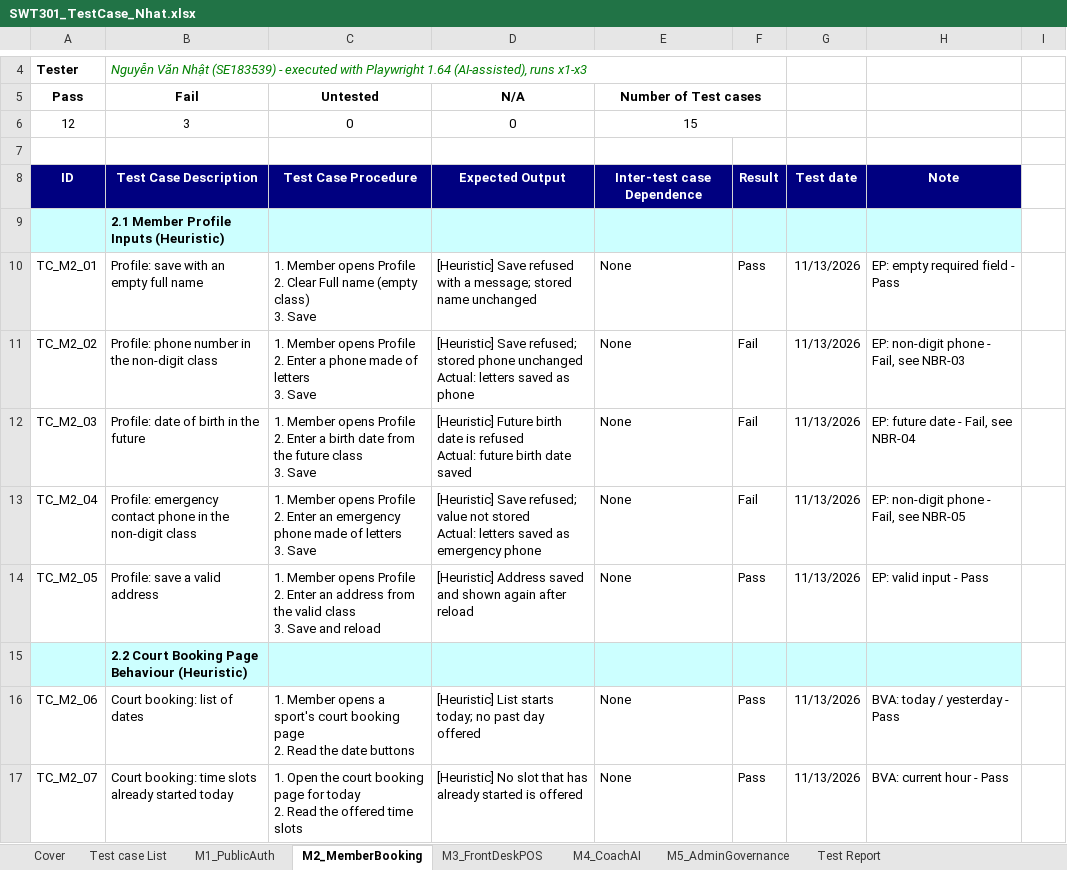
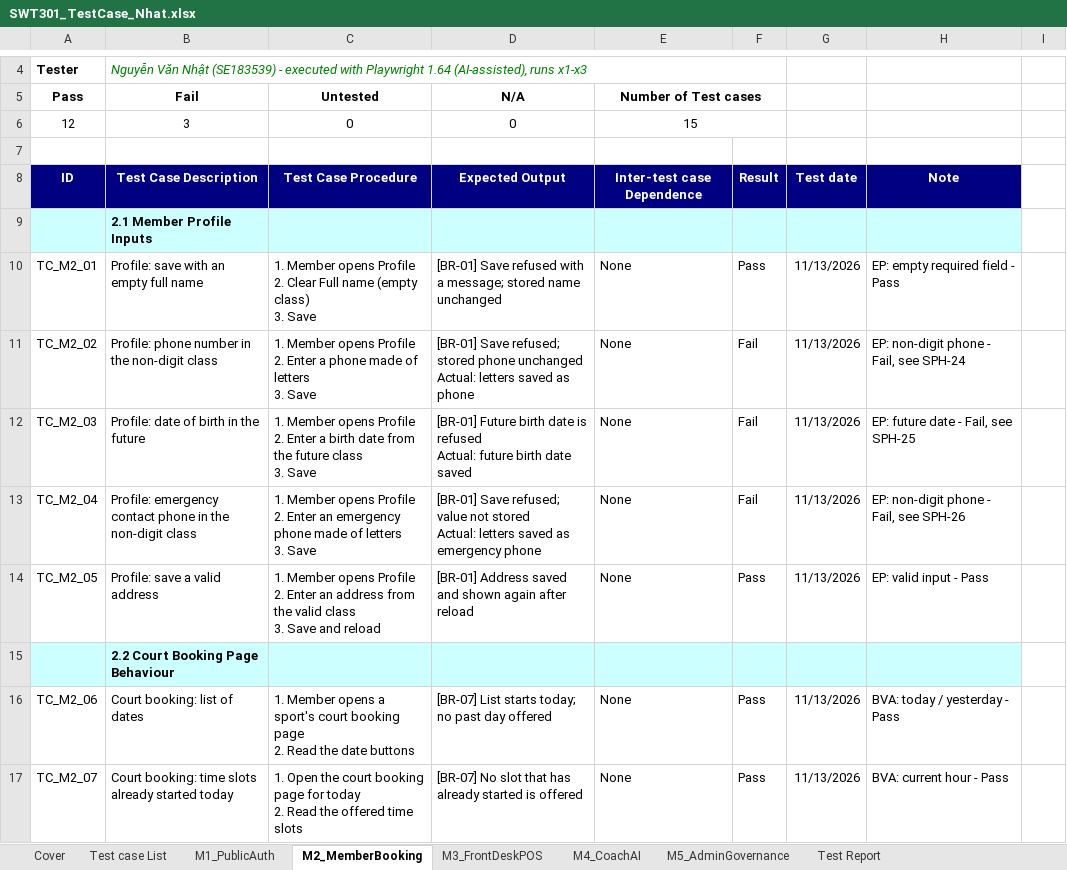
Before and after one commit to nhatnvse183539-hash/SWT301-SportHub-SystemTesting, an Excel workbook: SWT301_TestCase_Nhat.xlsx, sheet M2_MemberBooking, drawn as a sheet; only a part is shown, gaps mark what is left out; values as stored, in another font and other column widths than the file's, no borders; the diff covers the shown part only; the diff names each change by its address in the sheet, - before the commit and + after, or states it on an @@ line.

```diff
--- a/SWT301_TestCase_Nhat.xlsx (sheet M2_MemberBooking)
+++ b/SWT301_TestCase_Nhat.xlsx (sheet M2_MemberBooking)
-B9 (Fail): 2.1 Member Profile Inputs (Heuristic)
+B9 (Fail): 2.1 Member Profile Inputs
-D10 (N/A): [Heuristic] Save refused…
+D10 (N/A): [BR-01] Save refused…
-D11 (N/A): [Heuristic] Save refused;…
+D11 (N/A): [BR-01] Save refused;…
-H11: EP: non-digit phone - Fail, see NBR-03
+H11: EP: non-digit phone - Fail, see SPH-24
-D12 (N/A): [Heuristic] Future birth…
+D12 (N/A): [BR-01] Future birth…
-H12: EP: future date - Fail, see NBR-04
+H12: EP: future date - Fail, see SPH-25
-D13 (N/A): [Heuristic] Save refused;…
+D13 (N/A): [BR-01] Save refused;…
-H13: EP: non-digit phone - Fail, see NBR-05
+H13: EP: non-digit phone - Fail, see SPH-26
-D14 (N/A): [Heuristic] Address saved…
+D14 (N/A): [BR-01] Address saved…
-B15 (Fail): 2.2 Court Booking Page Behaviour (Heuristic)
+B15 (Fail): 2.2 Court Booking Page Behaviour
-D16 (N/A): [Heuristic] List starts…
+D16 (N/A): [BR-07] List starts…
-D17 (N/A): [Heuristic] No slot…
+D17 (N/A): [BR-07] No slot…
```
Also changed, not shown: 10 edited cells elsewhere in this sheet, sheet M1_PublicAuth, sheet M5_AdminGovernance, sheet M4_CoachAI, sheet M3_FrontDeskPOS, sheet Cover, sheet Test case List, 1 more sheet.
